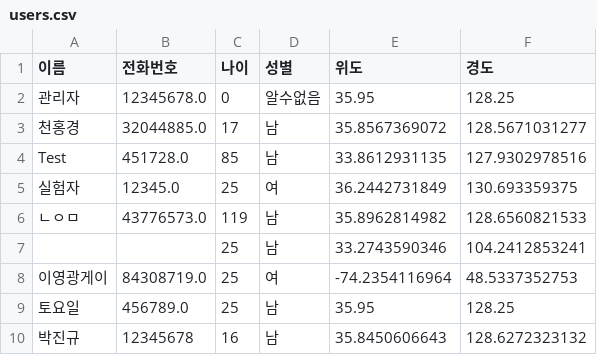
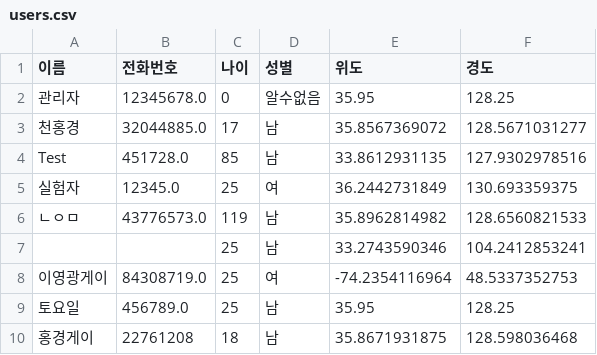
Before and after one commit to honggyeong/CTRL_CV, a CSV file: data/users.csv, drawn as a sheet; removed rows and columns are numbered as before the commit, all else as after; the diff names each change by its address in the sheet, - before the commit and + after, or states it on an @@ line.

Commit message:
Update CSV file

```diff
--- a/data/users.csv
+++ b/data/users.csv
-row 10: 박진규 | 12345678 | 16 | 남 | 35.8450606643 | 128.6272323132
+row 10: 홍경게이 | 22761208 | 18 | 남 | 35.8671931875 | 128.598036468
```
